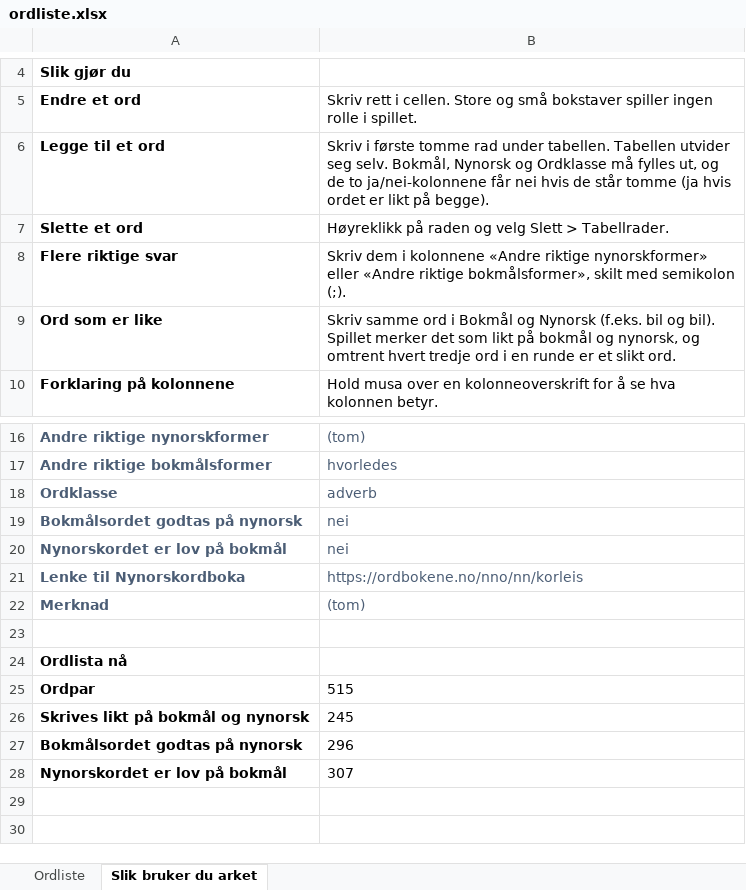
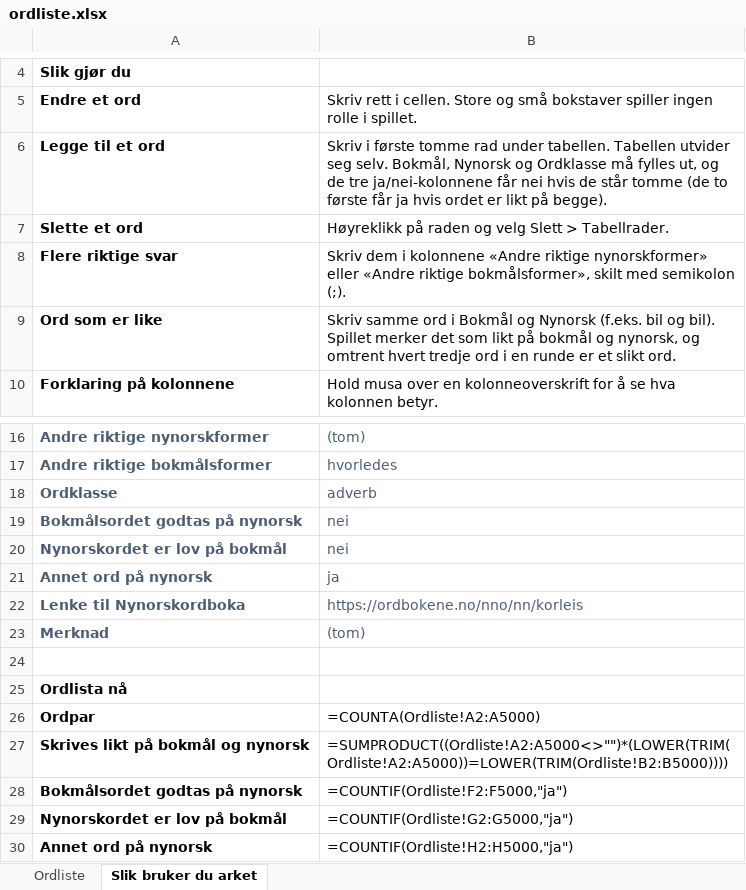
Before and after one commit to AudunMathiasteachingcreations/Ordbua, an Excel workbook: ordliste/ordliste.xlsx, sheet Slik bruker du arket, drawn as a sheet; only a part is shown, gaps mark what is left out; values as stored, in another font and other column widths than the file's, no borders; formulas without a stored value are shown as written; addresses are those after the commit; the diff names each change by its address in the sheet, - before the commit and + after, or states it on an @@ line.

```diff
--- a/ordliste/ordliste.xlsx (sheet Slik bruker du arket)
+++ b/ordliste/ordliste.xlsx (sheet Slik bruker du arket)
-B6: …og de to ja/nei-kolonnene får nei hvis de står tomme (ja hvis ordet…
+B6: …og de tre ja/nei-kolonnene får nei hvis de står tomme (de to første får ja hvis ordet…
+row 21: Annet ord på nynorsk | ja
-B26: 515
+B26: =COUNTA(Ordliste!A2:A5000)
-B27: 245
+B27: =SUMPRODUCT((Ordliste!A2:A5000<>"")*(LOWER(TRIM(Ordliste!A2:A5000))=LOWER(TRIM(Ordliste!B2:B5000))))
-B28: 296
+B28: =COUNTIF(Ordliste!F2:F5000,"ja")
-B29: 307
+B29: =COUNTIF(Ordliste!G2:G5000,"ja")
+row 30: Annet ord på nynorsk | =COUNTIF(Ordliste!H2:H5000,"ja")
```
Also changed, not shown: sheet Ordliste, 9 other files.
